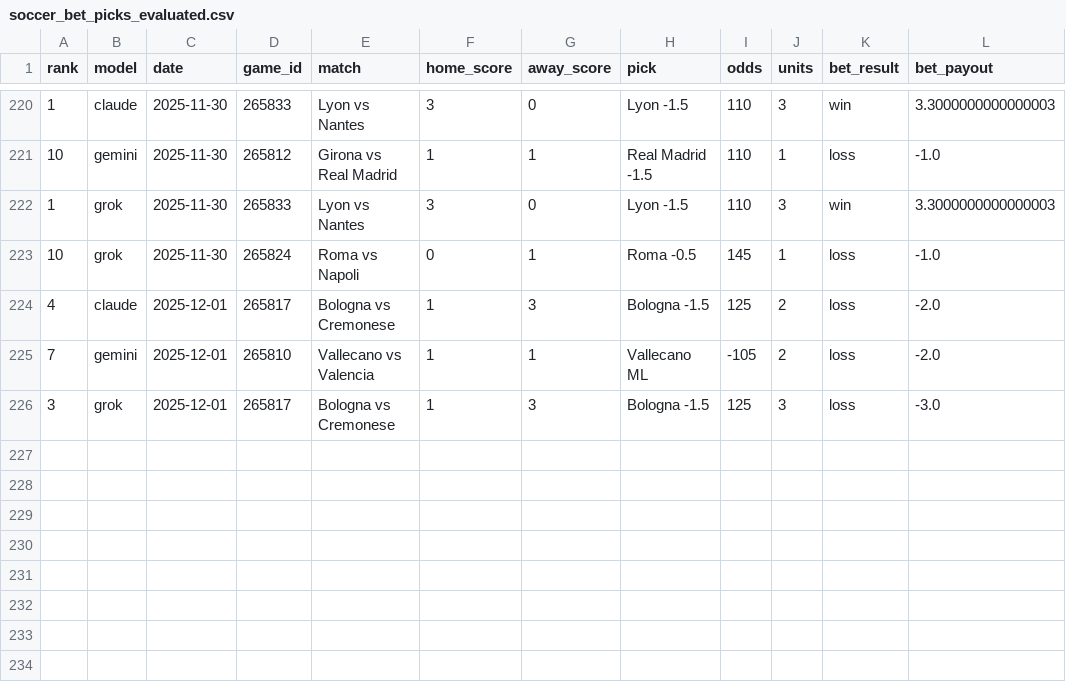
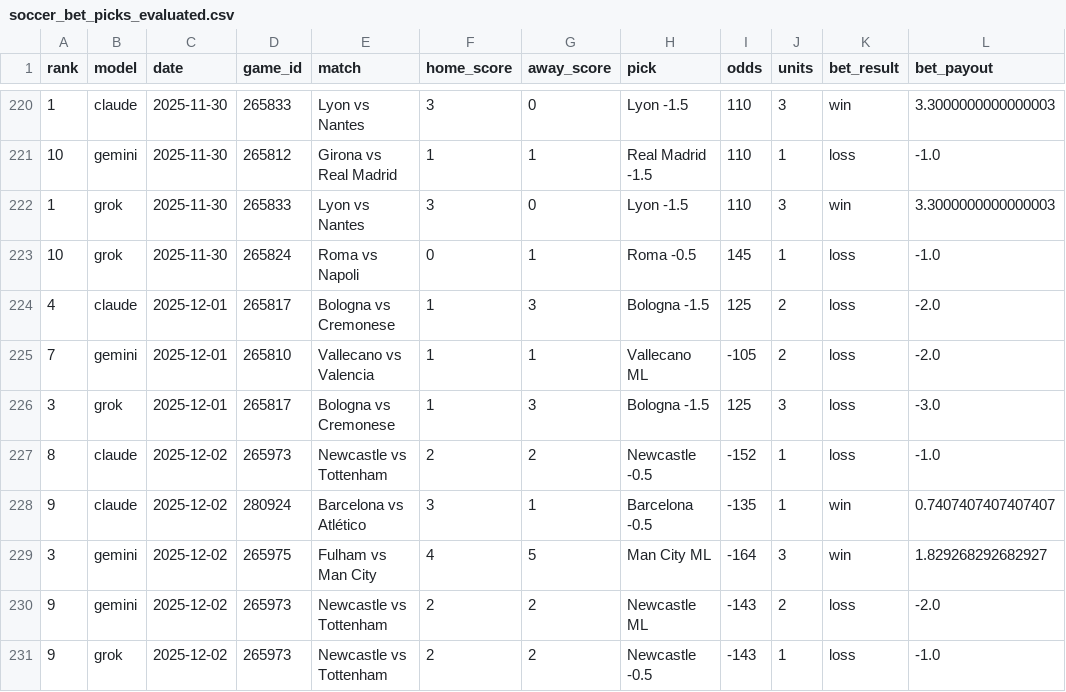
Before and after one commit to aaroncolesmith/llm_betting_model, a CSV file: data/evaluated/soccer_bet_picks_evaluated.csv, drawn as a sheet; only a part is shown, gaps mark what is left out; the diff names each change by its address in the sheet, - before the commit and + after, or states it on an @@ line.

```diff
--- a/data/evaluated/soccer_bet_picks_evaluated.csv
+++ b/data/evaluated/soccer_bet_picks_evaluated.csv
+row 227: 8 | claude | 2025-12-02 | 265973 | Newcastle vs Tottenham | 2 | 2 | Newcastle -0.5 | -152 | 1 | loss | -1.0
+row 228: 9 | claude | 2025-12-02 | 280924 | Barcelona vs Atlético | 3 | 1 | Barcelona -0.5 | -135 | 1 | win | 0.7407407407407407
+row 229: 3 | gemini | 2025-12-02 | 265975 | Fulham vs Man City | 4 | 5 | Man City ML | -164 | 3 | win | 1.829268292682927
+row 230: 9 | gemini | 2025-12-02 | 265973 | Newcastle vs Tottenham | 2 | 2 | Newcastle ML | -143 | 2 | loss | -2.0
+row 231: 9 | grok | 2025-12-02 | 265973 | Newcastle vs Tottenham | 2 | 2 | Newcastle -0.5 | -143 | 1 | loss | -1.0
```
Also changed, not shown: data/evaluated/ncaab_game_results.csv, data/evaluated/soccer_game_results.csv.
